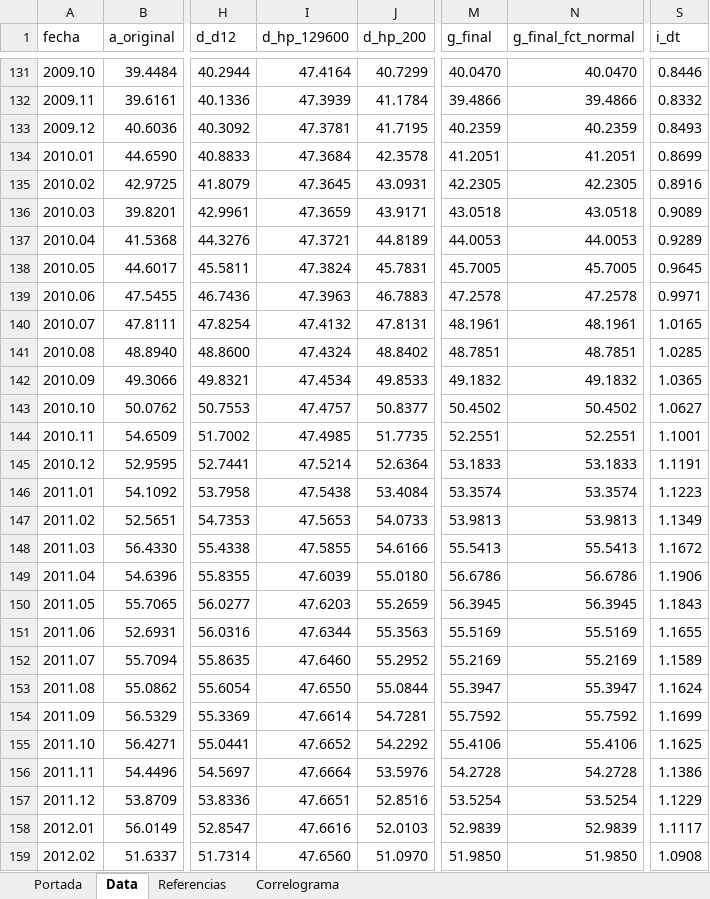
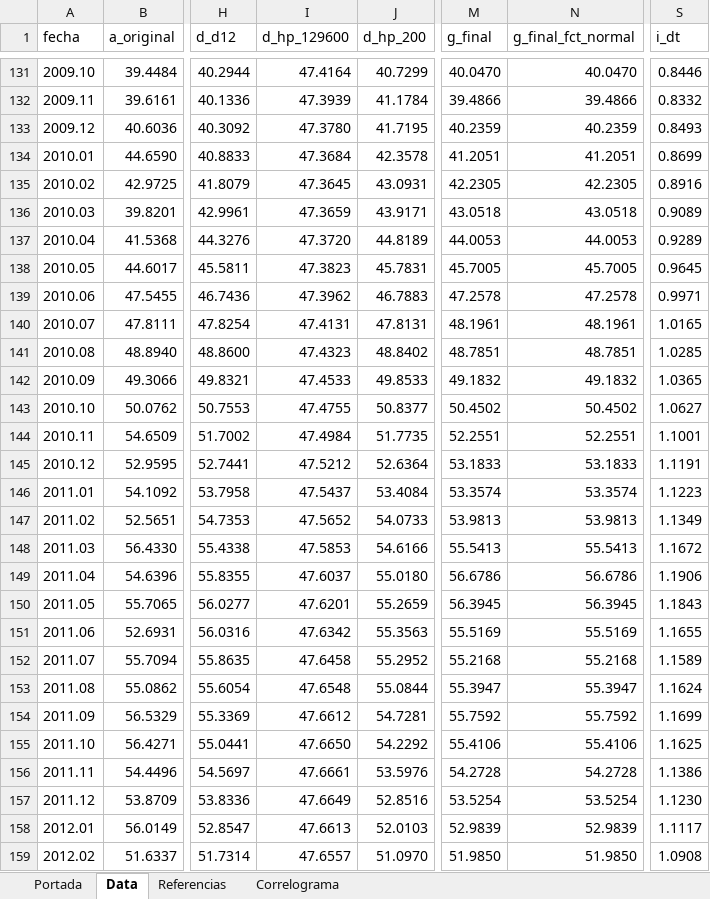
Before and after one commit to CES-BCSF/CicSFE_GitHub, an Excel workbook: indicadores/SFE-ICC_out.xlsx, sheet Data, drawn as a sheet; only a part is shown, gaps mark what is left out; values as stored, in another font and other column widths than the file's, no borders; the diff covers the shown part only; the diff names each change by its address in the sheet, - before the commit and + after, or states it on an @@ line.

```diff
--- a/indicadores/SFE-ICC_out.xlsx (sheet Data)
+++ b/indicadores/SFE-ICC_out.xlsx (sheet Data)
-I133 (d_hp_129600): 47.3781
+I133 (d_hp_129600): 47.3780
-I137 (d_hp_129600): 47.3721
+I137 (d_hp_129600): 47.3720
-I138 (d_hp_129600): 47.3824
+I138 (d_hp_129600): 47.3823
-I139 (d_hp_129600): 47.3963
+I139 (d_hp_129600): 47.3962
-I140 (d_hp_129600): 47.4132
+I140 (d_hp_129600): 47.4131
-I141 (d_hp_129600): 47.4324
+I141 (d_hp_129600): 47.4323
-I142 (d_hp_129600): 47.4534
+I142 (d_hp_129600): 47.4533
-I143 (d_hp_129600): 47.4757
+I143 (d_hp_129600): 47.4755
-I144 (d_hp_129600): 47.4985
+I144 (d_hp_129600): 47.4984
-I145 (d_hp_129600): 47.5214
+I145 (d_hp_129600): 47.5212
-I146 (d_hp_129600): 47.5438
+I146 (d_hp_129600): 47.5437
-I147 (d_hp_129600): 47.5653
+I147 (d_hp_129600): 47.5652
-I148 (d_hp_129600): 47.5855
+I148 (d_hp_129600): 47.5853
-I149 (d_hp_129600): 47.6039
+I149 (d_hp_129600): 47.6037
-I150 (d_hp_129600): 47.6203
+I150 (d_hp_129600): 47.6201
-I151 (d_hp_129600): 47.6344
+I151 (d_hp_129600): 47.6342
-I152 (d_hp_129600): 47.6460
+I152 (d_hp_129600): 47.6458
-M152 (g_final): 55.2169
+M152 (g_final): 55.2168
-N152 (g_final_fct_normal): 55.2169
+N152 (g_final_fct_normal): 55.2168
-I153 (d_hp_129600): 47.6550
+I153 (d_hp_129600): 47.6548
-I154 (d_hp_129600): 47.6614
+I154 (d_hp_129600): 47.6612
-I155 (d_hp_129600): 47.6652
+I155 (d_hp_129600): 47.6650
-I156 (d_hp_129600): 47.6664
+I156 (d_hp_129600): 47.6661
-I157 (d_hp_129600): 47.6651
+I157 (d_hp_129600): 47.6649
-S157 (i_dt): 1.1229
+S157 (i_dt): 1.1230
-I158 (d_hp_129600): 47.6616
+I158 (d_hp_129600): 47.6613
-I159 (d_hp_129600): 47.6560
+I159 (d_hp_129600): 47.6557
```
Also changed, not shown: 1487 edited cells elsewhere in this sheet, sheet Correlograma, sheet Portada, 2 other files.
